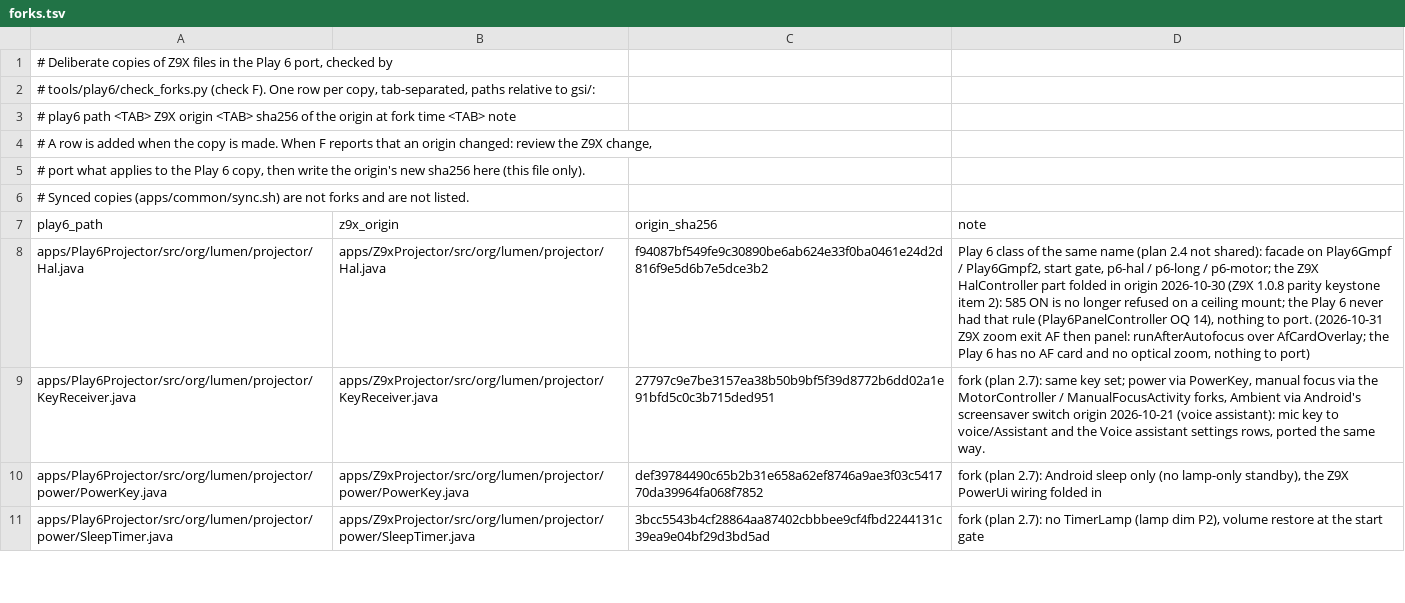
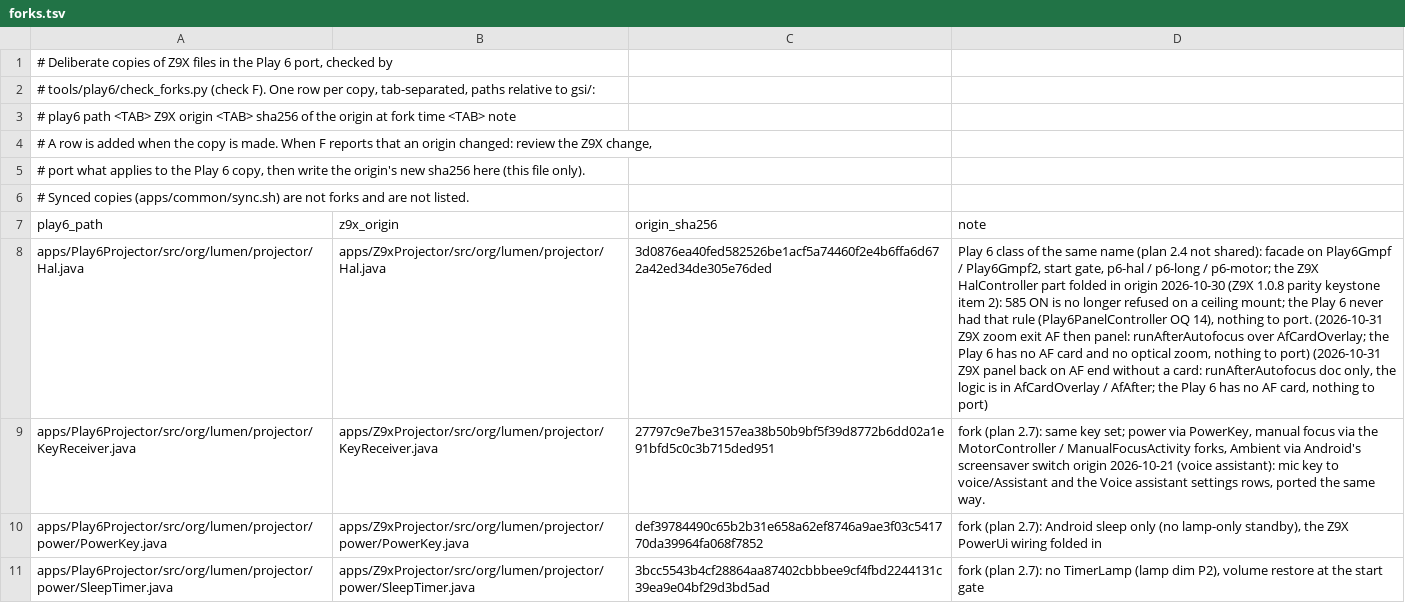
Before and after one commit to kmuradoff/lumen-os, a TSV file: tools/play6/forks.tsv, drawn as a sheet; only a part is shown; the diff names each change by its address in the sheet, - before the commit and + after, or states it on an @@ line.

Commit message:
Quick panel returns when autofocus ends without a target card

```diff
--- a/tools/play6/forks.tsv
+++ b/tools/play6/forks.tsv
-C8 (origin_sha256): f94087bf549fe9c30890be6ab624e33f0ba0461e24d2d816f9e5d6b7e5dce3b2
+C8 (origin_sha256): 3d0876ea40fed582526be1acf5a74460f2e4b6ffa6d672a42ed34de305e76ded
-D8 (note): …to port)
+D8 (note): …to port) (2026-10-31 Z9X panel back on AF end without a card: runAfterAutofocus doc only, the logic is in AfCardOverlay / AfAfter; the Play 6 has no AF card, nothing to port)
```
Also changed, not shown: 5 other files.
